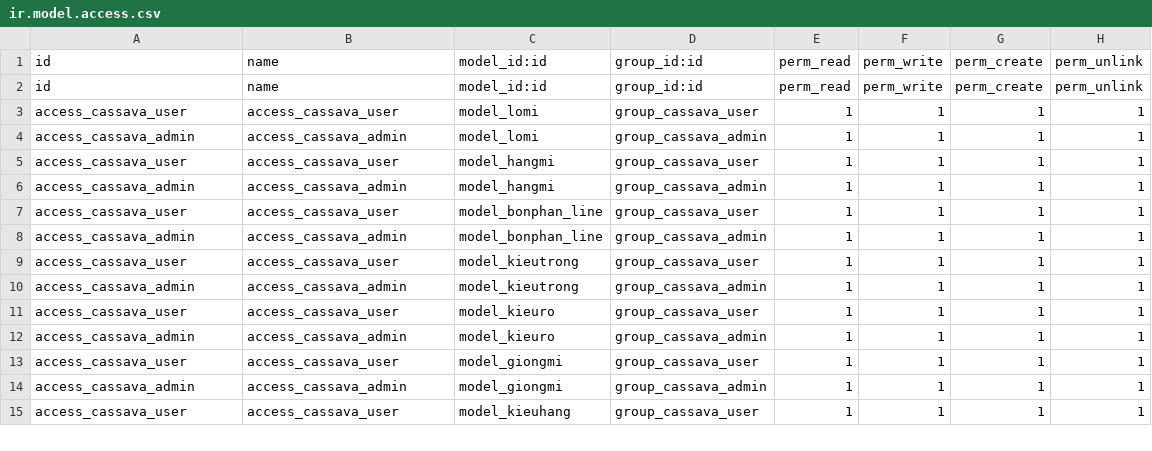
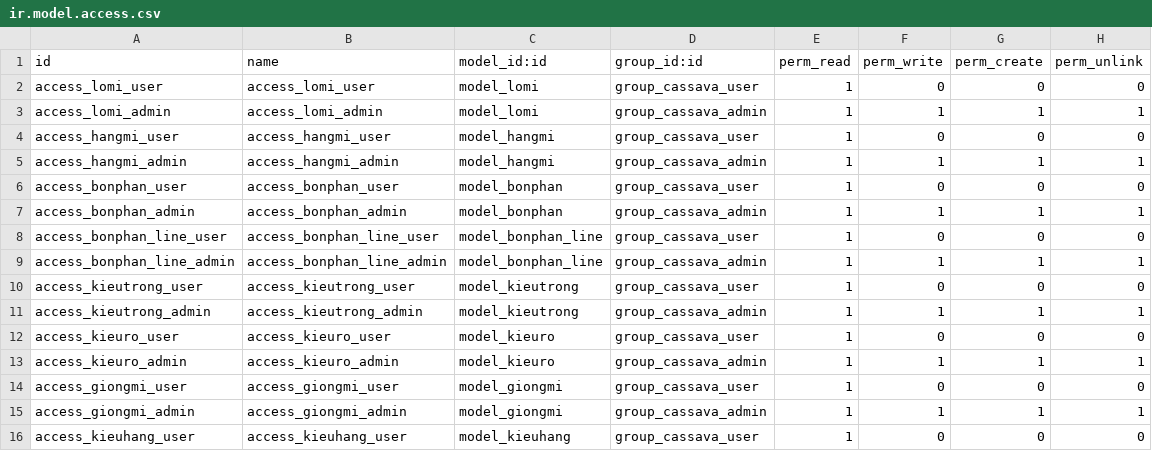
Before and after one commit to sonthaibui/caosubinhduong, a CSV file: Cassava/security/ir.model.access.csv, drawn as a sheet; only a part is shown; the diff covers the shown part only.

Commit message:
Sua lai access right for cassava

```diff
--- a/Cassava/security/ir.model.access.csv
+++ b/Cassava/security/ir.model.access.csv
@@ -1,15 +1,16 @@
 id,name,model_id:id,group_id:id,perm_read,perm_write,perm_create,perm_unlink
-id,name,model_id:id,group_id:id,perm_read,perm_write,perm_create,perm_unlink
-access_cassava_user,access_cassava_user,model_lomi,group_cassava_user,1,1,1,1
-access_cassava_admin,access_cassava_admin,model_lomi,group_cassava_admin,1,1,1,1
-access_cassava_user,access_cassava_user,model_hangmi,group_cassava_user,1,1,1,1
-access_cassava_admin,access_cassava_admin,model_hangmi,group_cassava_admin,1,1,1,1
-access_cassava_user,access_cassava_user,model_bonphan_line,group_cassava_user,1,1,1,1
-access_cassava_admin,access_cassava_admin,model_bonphan_line,group_cassava_admin,1,1,1,1
-access_cassava_user,access_cassava_user,model_kieutrong,group_cassava_user,1,1,1,1
-access_cassava_admin,access_cassava_admin,model_kieutrong,group_cassava_admin,1,1,1,1
-access_cassava_user,access_cassava_user,model_kieuro,group_cassava_user,1,1,1,1
-access_cassava_admin,access_cassava_admin,model_kieuro,group_cassava_admin,1,1,1,1
-access_cassava_user,access_cassava_user,model_giongmi,group_cassava_user,1,1,1,1
-access_cassava_admin,access_cassava_admin,model_giongmi,group_cassava_admin,1,1,1,1
-access_cassava_user,access_cassava_user,model_kieuhang,group_cassava_user,1,1,1,1
+access_lomi_user,access_lomi_user,model_lomi,group_cassava_user,1,0,0,0
+access_lomi_admin,access_lomi_admin,model_lomi,group_cassava_admin,1,1,1,1
+access_hangmi_user,access_hangmi_user,model_hangmi,group_cassava_user,1,0,0,0
+access_hangmi_admin,access_hangmi_admin,model_hangmi,group_cassava_admin,1,1,1,1
+access_bonphan_user,access_bonphan_user,model_bonphan,group_cassava_user,1,0,0,0
+access_bonphan_admin,access_bonphan_admin,model_bonphan,group_cassava_admin,1,1,1,1
+access_bonphan_line_user,access_bonphan_line_user,model_bonphan_line,group_cassava_user,1,0,0,0
+access_bonphan_line_admin,access_bonphan_line_admin,model_bonphan_line,group_cassava_admin,1,1,1,1
+access_kieutrong_user,access_kieutrong_user,model_kieutrong,group_cassava_user,1,0,0,0
+access_kieutrong_admin,access_kieutrong_admin,model_kieutrong,group_cassava_admin,1,1,1,1
+access_kieuro_user,access_kieuro_user,model_kieuro,group_cassava_user,1,0,0,0
+access_kieuro_admin,access_kieuro_admin,model_kieuro,group_cassava_admin,1,1,1,1
+access_giongmi_user,access_giongmi_user,model_giongmi,group_cassava_user,1,0,0,0
+access_giongmi_admin,access_giongmi_admin,model_giongmi,group_cassava_admin,1,1,1,1
+access_kieuhang_user,access_kieuhang_user,model_kieuhang,group_cassava_user,1,0,0,0
```
Also changed, not shown: 3 added rows, 3 removed rows and 8 edited cells elsewhere in this file, 2 other files.
